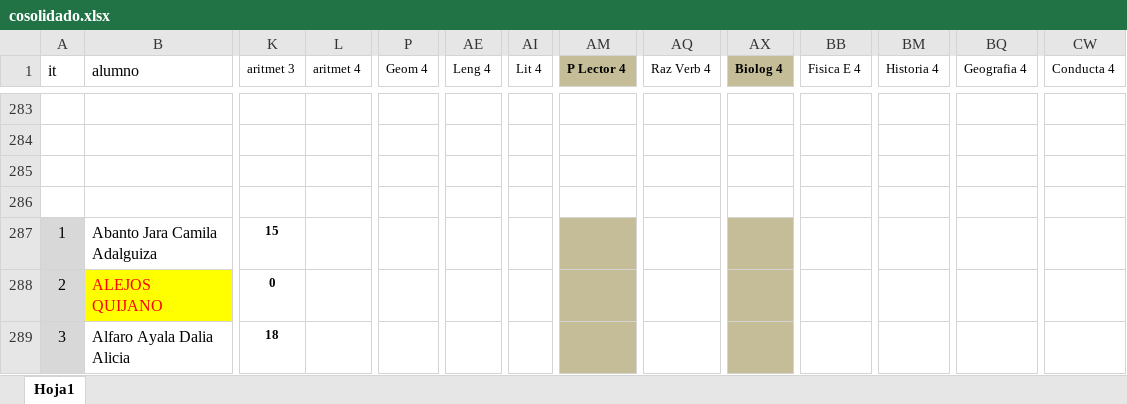
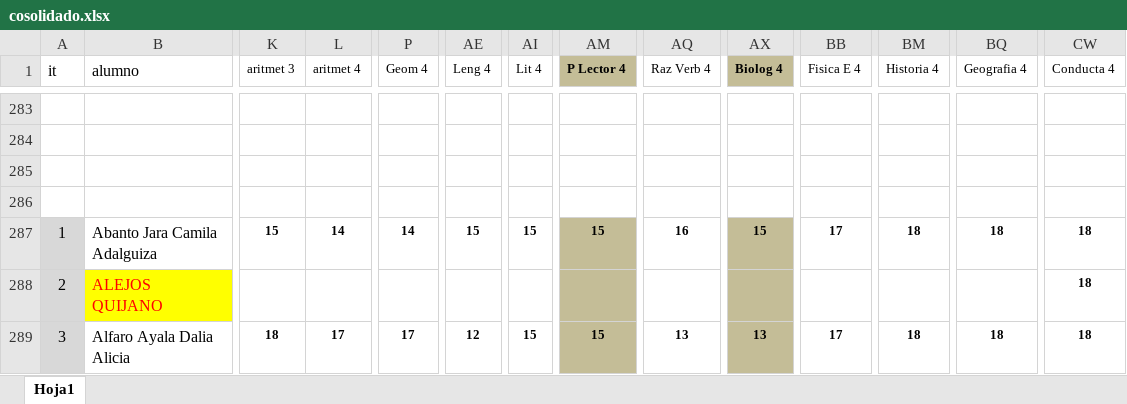
Before and after one commit to otonashieder2/registros, an Excel workbook: cosolidado.xlsx, sheet Hoja1, drawn as a sheet; only a part is shown, gaps mark what is left out; values as stored, in another font and other column widths than the file's, no borders; the diff covers the shown part only; the diff names each change by its address in the sheet, - before the commit and + after, or states it on an @@ line.

Commit message:
guardando el consolidado

```diff
--- a/cosolidado.xlsx (sheet Hoja1)
+++ b/cosolidado.xlsx (sheet Hoja1)
-L287 (aritmet 4): (empty)
+L287 (aritmet 4): 14
-P287 (Geom 4): (empty)
+P287 (Geom 4): 14
-AE287 (Leng 4): (empty)
+AE287 (Leng 4): 15
-AI287 (Lit 4): (empty)
+AI287 (Lit 4): 15
-AM287 (P Lector 4): (empty)
+AM287 (P Lector 4): 15
-AQ287 (Raz Verb 4): (empty)
+AQ287 (Raz Verb 4): 16
-AX287 (Biolog 4): (empty)
+AX287 (Biolog 4): 15
-BB287 (Fisica E 4): (empty)
+BB287 (Fisica E 4): 17
-BM287 (Historia 4): (empty)
+BM287 (Historia 4): 18
-BQ287 (Geografia 4): (empty)
+BQ287 (Geografia 4): 18
-CW287:CW289 (Conducta 4): (empty)
+CW287:CW289 (Conducta 4): 18
-K288 (aritmet 3): 0
+K288 (aritmet 3): (empty)
-L289 (aritmet 4): (empty)
+L289 (aritmet 4): 17
-P289 (Geom 4): (empty)
+P289 (Geom 4): 17
-AE289 (Leng 4): (empty)
+AE289 (Leng 4): 12
-AI289 (Lit 4): (empty)
+AI289 (Lit 4): 15
-AM289 (P Lector 4): (empty)
+AM289 (P Lector 4): 15
-AQ289 (Raz Verb 4): (empty)
+AQ289 (Raz Verb 4): 13
-AX289 (Biolog 4): (empty)
+AX289 (Biolog 4): 13
-BB289 (Fisica E 4): (empty)
+BB289 (Fisica E 4): 17
-BM289 (Historia 4): (empty)
+BM289 (Historia 4): 18
-BQ289 (Geografia 4): (empty)
+BQ289 (Geografia 4): 18
```
Also changed, not shown: 1474 edited cells elsewhere in this sheet.
